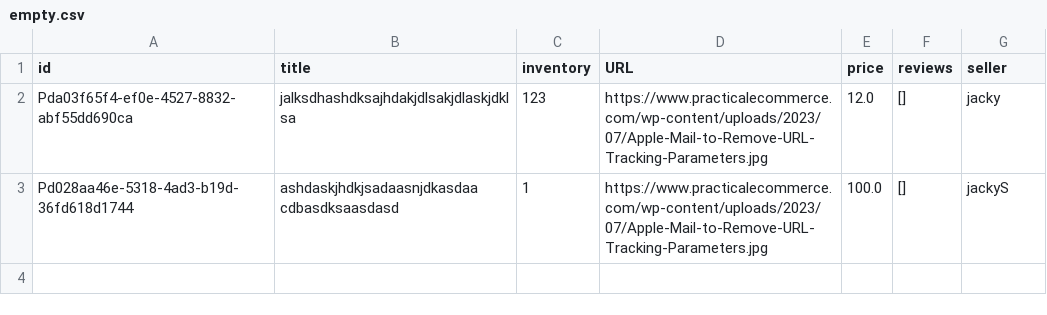
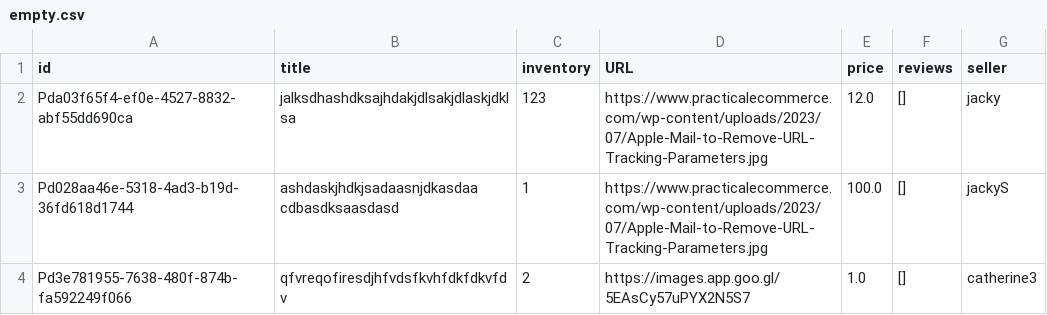
Before and after one commit to lmposter/CSC207-Project, a CSV file: empty.csv, drawn as a sheet; the diff names each change by its address in the sheet, - before the commit and + after, or states it on an @@ line.

```diff
--- a/empty.csv
+++ b/empty.csv
+row 4: Pd3e781955-7638-480f-874b-fa592249f066 | qfvreqofiresdjhfvdsfkvhfdkfdkvfdv | 2 | https://images.app.goo.gl/5EAsCy57uPYX2N5S7 | 1.0 | [] | catherine3
```
Also changed, not shown: 1 other file.
